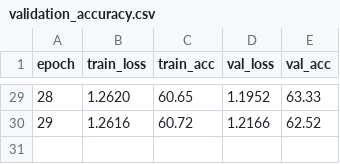
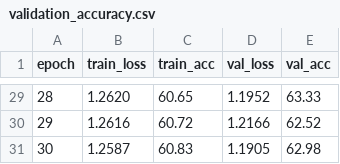
Before and after one commit to nirvaankohli/Mood-Mirror, a CSV file: FER-2013 Training/validation_accuracy.csv, drawn as a sheet; only a part is shown, gaps mark what is left out.

```diff
--- a/FER-2013 Training/validation_accuracy.csv
+++ b/FER-2013 Training/validation_accuracy.csv
@@ -30 +30,2 @@ epoch,train_loss,train_acc,val_loss,val_acc
 29,1.2616,60.72,1.2166,62.52
+30,1.2587,60.83,1.1905,62.98
```
Also changed, not shown: 2 other files.
